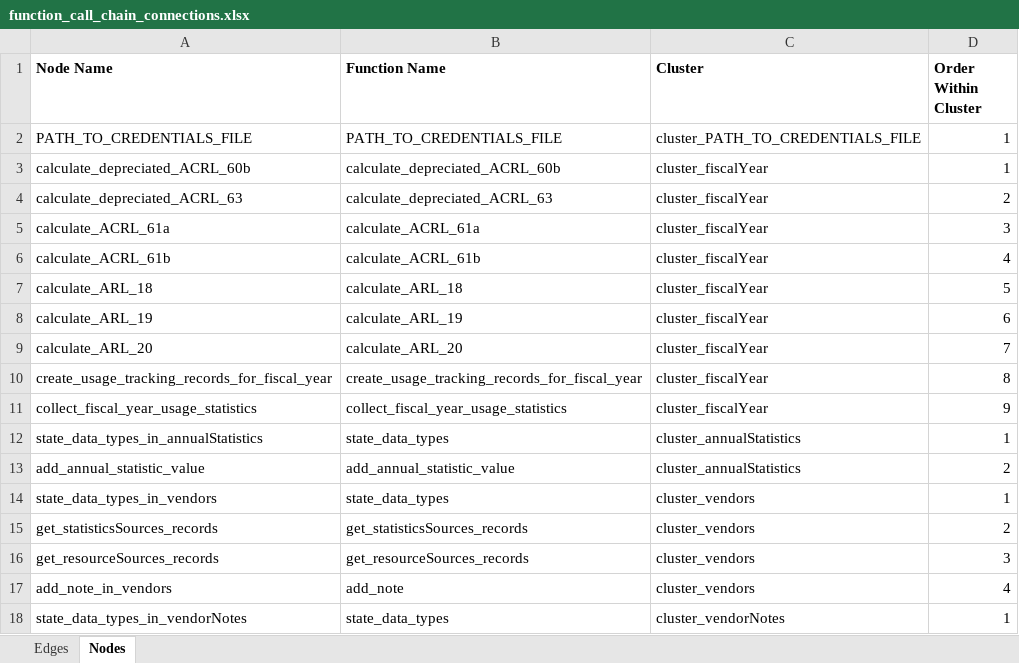
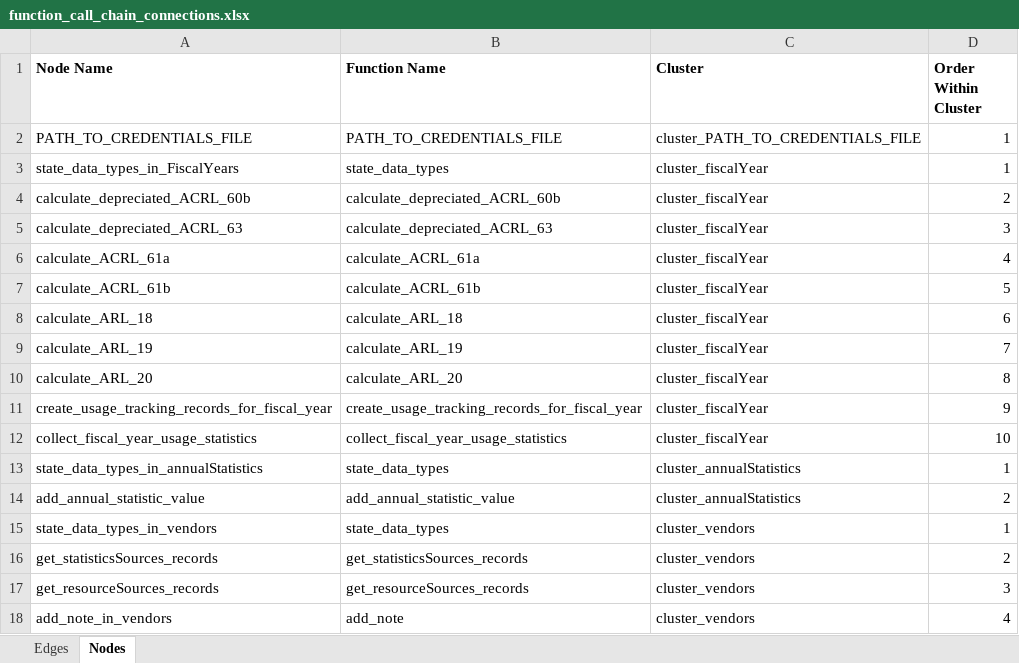
Before and after one commit to ereiskind/nolcat, an Excel workbook: docs/source/function_call_chain_connections.xlsx, sheet Nodes, drawn as a sheet; only a part is shown; the shorter side is filled out with more unchanged rows; values as stored, in another font and other column widths than the file's, no borders; table styles not drawn; addresses are those after the commit; the diff names each change by its address in the sheet, - before the commit and + after, or states it on an @@ line.

```diff
--- a/docs/source/function_call_chain_connections.xlsx (sheet Nodes)
+++ b/docs/source/function_call_chain_connections.xlsx (sheet Nodes)
+row 3: state_data_types_in_FiscalYears | state_data_types | cluster_fiscalYear | 1
-D4 (Order Within Cluster): 1
+D4 (Order Within Cluster): 2
-D5 (Order Within Cluster): 2
+D5 (Order Within Cluster): 3
-D6 (Order Within Cluster): 3
+D6 (Order Within Cluster): 4
-D7 (Order Within Cluster): 4
+D7 (Order Within Cluster): 5
-D8 (Order Within Cluster): 5
+D8 (Order Within Cluster): 6
-D9 (Order Within Cluster): 6
+D9 (Order Within Cluster): 7
-D10 (Order Within Cluster): 7
+D10 (Order Within Cluster): 8
-D11 (Order Within Cluster): 8
+D11 (Order Within Cluster): 9
-D12 (Order Within Cluster): 9
+D12 (Order Within Cluster): 10
```
Also changed, not shown: sheet Edges.
